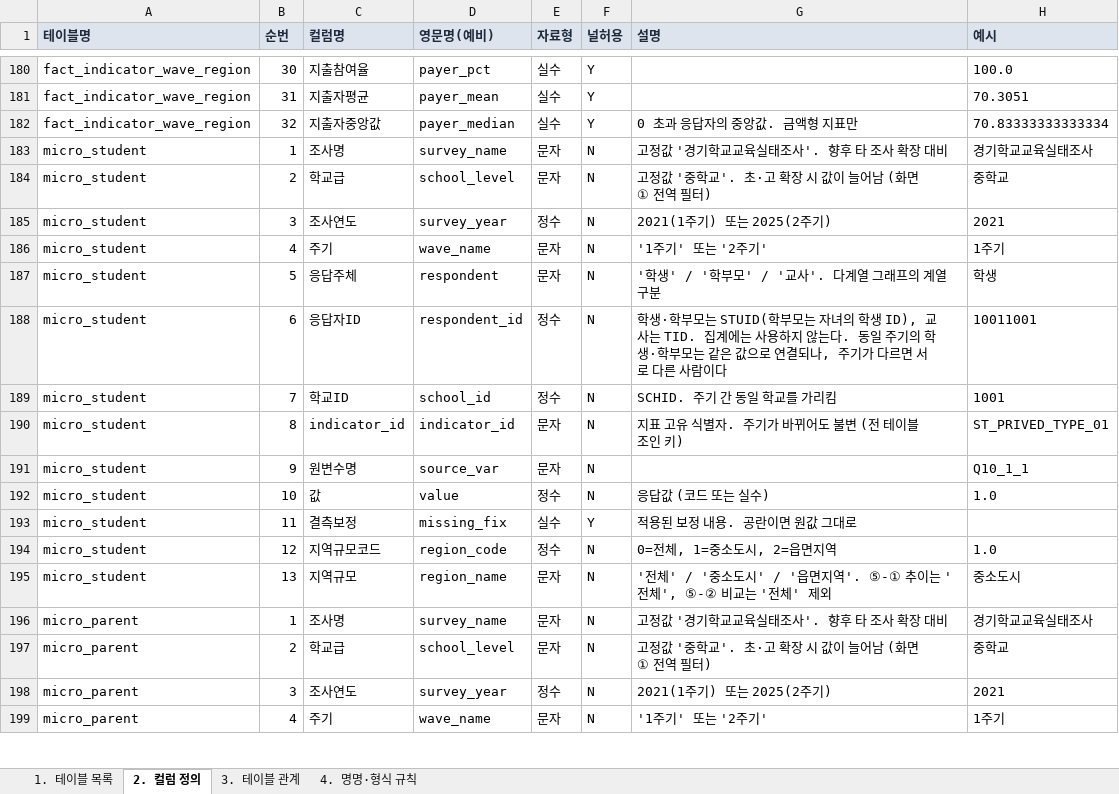
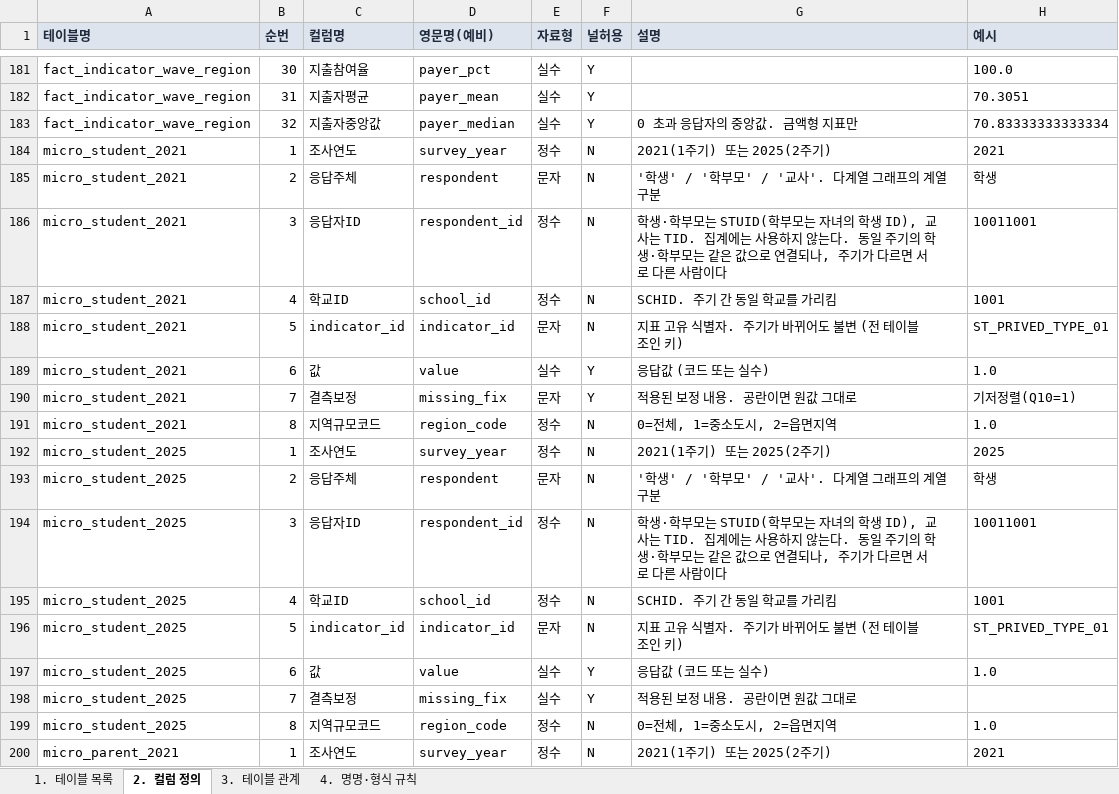
Before and after one commit to memorylane-dev/gie-panel, an Excel workbook: delivery/업체전달_데이터셋_v1/01_정의/테이블정의서.xlsx, sheet 2. 컬럼 정의, drawn as a sheet; only a part is shown, gaps mark what is left out; values as stored, in another font and other column widths than the file's, no borders; removed rows and columns are numbered as before the commit, all else as after; the diff covers the shown part only; the diff names each change by its address in the sheet, - before the commit and + after, or states it on an @@ line.

```diff
--- a/delivery/업체전달_데이터셋_v1/01_정의/테이블정의서.xlsx (sheet 2. 컬럼 정의)
+++ b/delivery/업체전달_데이터셋_v1/01_정의/테이블정의서.xlsx (sheet 2. 컬럼 정의)
-row 183: micro_student | 1 | 조사명 | survey_name | 문자 | N | 고정값 '경기학교교육실태조사'. 향후 타 조사 확장 대비 | 경기학교교육실태조사
-row 184: micro_student | 2 | 학교급 | school_level | 문자 | N | 고정값 '중학교'. 초·고 확장 시 값이 늘어남 (화면 ① 전역 필터) | 중학교
-A184 (테이블명): micro_student
+A184 (테이블명): micro_student_2021
-B184 (순번): 3
+B184 (순번): 1
-row 186: micro_student | 4 | 주기 | wave_name | 문자 | N | '1주기' 또는 '2주기' | 1주기
-A185:A188 (테이블명): micro_student
+A185:A188 (테이블명): micro_student_2021
-B185 (순번): 5
+B185 (순번): 2
-B186 (순번): 6
+B186 (순번): 3
-B187 (순번): 7
+B187 (순번): 4
-B188 (순번): 8
+B188 (순번): 5
-row 191: micro_student | 9 | 원변수명 | source_var | 문자 | N |  | Q10_1_1
-A189 (테이블명): micro_student
+A189 (테이블명): micro_student_2021
-B189 (순번): 10
+B189 (순번): 6
-E189 (자료형): 정수
+E189 (자료형): 실수
-F189 (널허용): N
+F189 (널허용): Y
+row 190: micro_student_2021 | 7 | 결측보정 | missing_fix | 문자 | Y | 적용된 보정 내용. 공란이면 원값 그대로 | 기저정렬(Q10=1)
+row 191: micro_student_2021 | 8 | 지역규모코드 | region_code | 정수 | N | 0=전체, 1=중소도시, 2=읍면지역 | 1.0
+row 192: micro_student_2025 | 1 | 조사연도 | survey_year | 정수 | N | 2021(1주기) 또는 2025(2주기) | 2025
+row 193: micro_student_2025 | 2 | 응답주체 | respondent | 문자 | N | '학생' / '학부모' / '교사'. 다계열 그래프의 계열 구분 | 학생
+row 194: micro_student_2025 | 3 | 응답자ID | respondent_id | 정수 | N | 학생·학부모는 STUID(학부모는 자녀의 학생 ID), 교사는 TID. 집계에는 사용하지 않는다. 동일 주기의 학생·학부모는 같은 값으로 연결되나, 주기가 다르면 서로 다른 사람이다 | 10011001
+row 195: micro_student_2025 | 4 | 학교ID | school_id | 정수 | N | SCHID. 주기 간 동일 학교를 가리킴 | 1001
+row 196: micro_student_2025 | 5 | indicator_id | indicator_id | 문자 | N | 지표 고유 식별자. 주기가 바뀌어도 불변 (전 테이블 조인 키) | ST_PRIVED_TYPE_01
+row 197: micro_student_2025 | 6 | 값 | value | 실수 | Y | 응답값 (코드 또는 실수) | 1.0
-A198:A199 (테이블명): micro_student
+A198:A199 (테이블명): micro_student_2025
-B198 (순번): 11
+B198 (순번): 7
-B199 (순번): 12
+B199 (순번): 8
-row 195: micro_student | 13 | 지역규모 | region_name | 문자 | N | '전체' / '중소도시' / '읍면지역'. ⑤-① 추이는 '전체', ⑤-② 비교는 '전체' 제외 | 중소도시
-row 196: micro_parent | 1 | 조사명 | survey_name | 문자 | N | 고정값 '경기학교교육실태조사'. 향후 타 조사 확장 대비 | 경기학교교육실태조사
-row 197: micro_parent | 2 | 학교급 | school_level | 문자 | N | 고정값 '중학교'. 초·고 확장 시 값이 늘어남 (화면 ① 전역 필터) | 중학교
-A200 (테이블명): micro_parent
+A200 (테이블명): micro_parent_2021
-B200 (순번): 3
+B200 (순번): 1
-row 199: micro_parent | 4 | 주기 | wave_name | 문자 | N | '1주기' 또는 '2주기' | 1주기
```
Also changed, not shown: 18 added rows, 8 removed rows and 34 edited cells elsewhere in this sheet, sheet 1. 테이블 목록, delivery/업체전달_데이터셋_v1/01_정의/데이터매핑정의서.xlsx, 15 other files.
